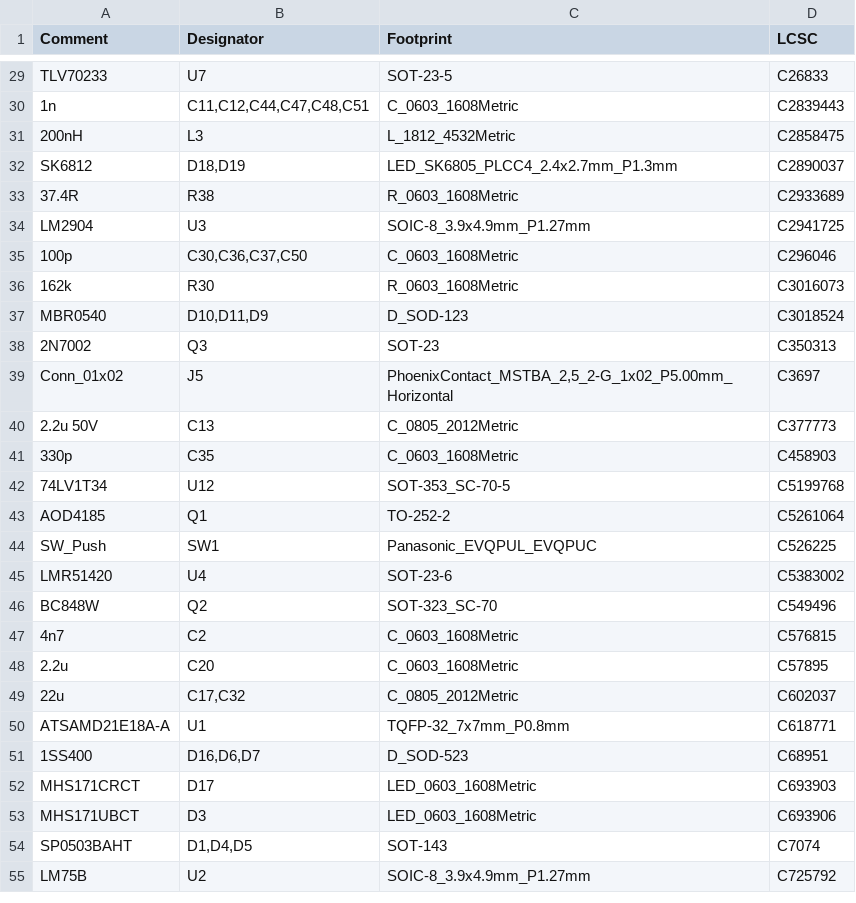
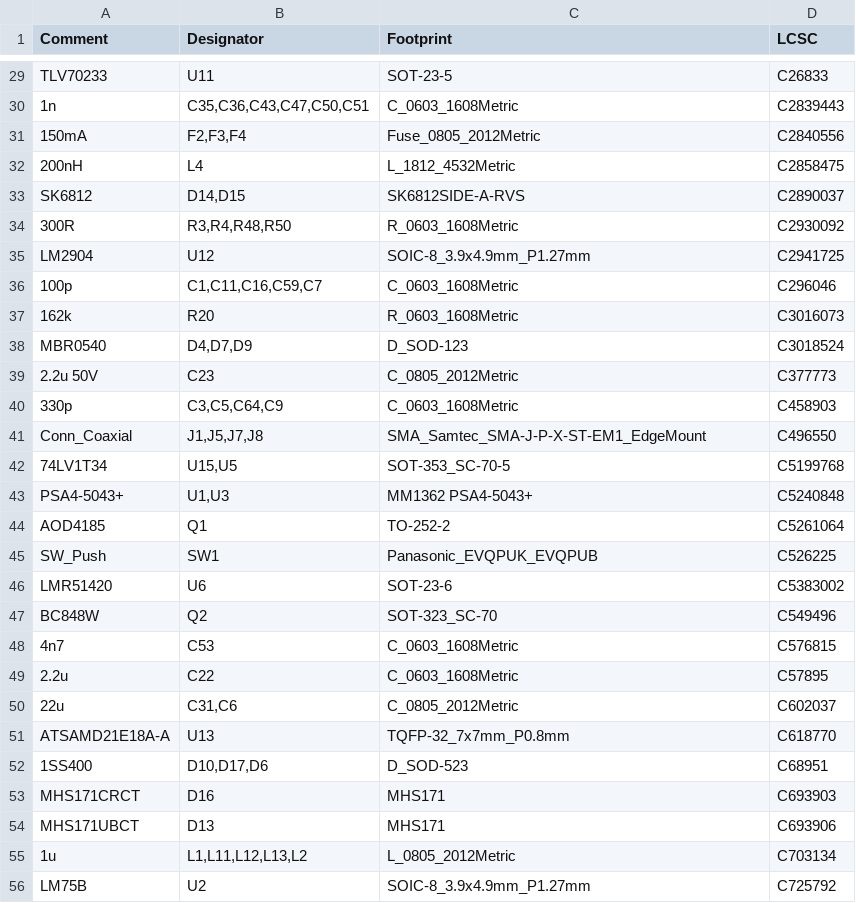
Before and after one commit to M0LTE/pi-transceiver, a CSV file: electronics/PA_Board_V2/jlcpcb/production_files/BOM-Pi_TX_35W_PA_V2.csv, drawn as a sheet; only a part is shown, gaps mark what is left out; removed rows and columns are numbered as before the commit, all else as after; the diff covers the shown part only; the diff names each change by its address in the sheet, - before the commit and + after, or states it on an @@ line.

```diff
--- a/electronics/PA_Board_V2/jlcpcb/production_files/BOM-Pi_TX_35W_PA_V2.csv
+++ b/electronics/PA_Board_V2/jlcpcb/production_files/BOM-Pi_TX_35W_PA_V2.csv
-B29 (Designator): U7
+B29 (Designator): U11
-B30 (Designator): C11,C12,C44,C47,C48,C51
+B30 (Designator): C35,C36,C43,C47,C50,C51
+row 31: 150mA | F2,F3,F4 | Fuse_0805_2012Metric | C2840556
-B32 (Designator): L3
+B32 (Designator): L4
-B33 (Designator): D18,D19
+B33 (Designator): D14,D15
-C33 (Footprint): LED_SK6805_PLCC4_2.4x2.7mm_P1.3mm
+C33 (Footprint): SK6812SIDE-A-RVS
-row 33: 37.4R | R38 | R_0603_1608Metric | C2933689
+row 34: 300R | R3,R4,R48,R50 | R_0603_1608Metric | C2930092
-B35 (Designator): U3
+B35 (Designator): U12
-B36 (Designator): C30,C36,C37,C50
+B36 (Designator): C1,C11,C16,C59,C7
-B37 (Designator): R30
+B37 (Designator): R20
-B38 (Designator): D10,D11,D9
+B38 (Designator): D4,D7,D9
-row 38: 2N7002 | Q3 | SOT-23 | C350313
-row 39: Conn_01x02 | J5 | PhoenixContact_MSTBA_2,5_2-G_1x02_P5.00mm_Horizontal | C3697
-B39 (Designator): C13
+B39 (Designator): C23
-B40 (Designator): C35
+B40 (Designator): C3,C5,C64,C9
+row 41: Conn_Coaxial | J1,J5,J7,J8 | SMA_Samtec_SMA-J-P-X-ST-EM1_EdgeMount | C496550
-B42 (Designator): U12
+B42 (Designator): U15,U5
+row 43: PSA4-5043+ | U1,U3 | MM1362 PSA4-5043+ | C5240848
-C45 (Footprint): Panasonic_EVQPUL_EVQPUC
+C45 (Footprint): Panasonic_EVQPUK_EVQPUB
-B46 (Designator): U4
+B46 (Designator): U6
-B48 (Designator): C2
+B48 (Designator): C53
-B49 (Designator): C20
+B49 (Designator): C22
-B50 (Designator): C17,C32
+B50 (Designator): C31,C6
-B51 (Designator): U1
+B51 (Designator): U13
-D51 (LCSC): C618771
+D51 (LCSC): C618770
-B52 (Designator): D16,D6,D7
+B52 (Designator): D10,D17,D6
-B53 (Designator): D17
+B53 (Designator): D16
-C53:C54 (Footprint): LED_0603_1608Metric
+C53:C54 (Footprint): MHS171
-B54 (Designator): D3
+B54 (Designator): D13
-row 54: SP0503BAHT | D1,D4,D5 | SOT-143 | C7074
+row 55: 1u | L1,L11,L12,L13,L2 | L_0805_2012Metric | C703134
```
Also changed, not shown: 6 added rows, 5 removed rows and 29 edited cells elsewhere in this file, electronics/PA_Board_V2/jlcpcb/production_files/CPL-Pi_TX_35W_PA_V2.csv, 29 other files.
